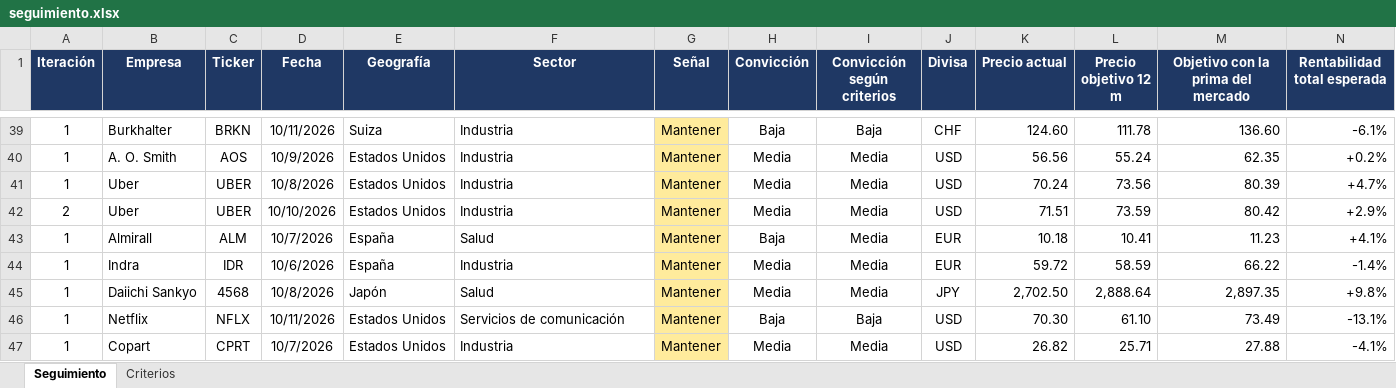
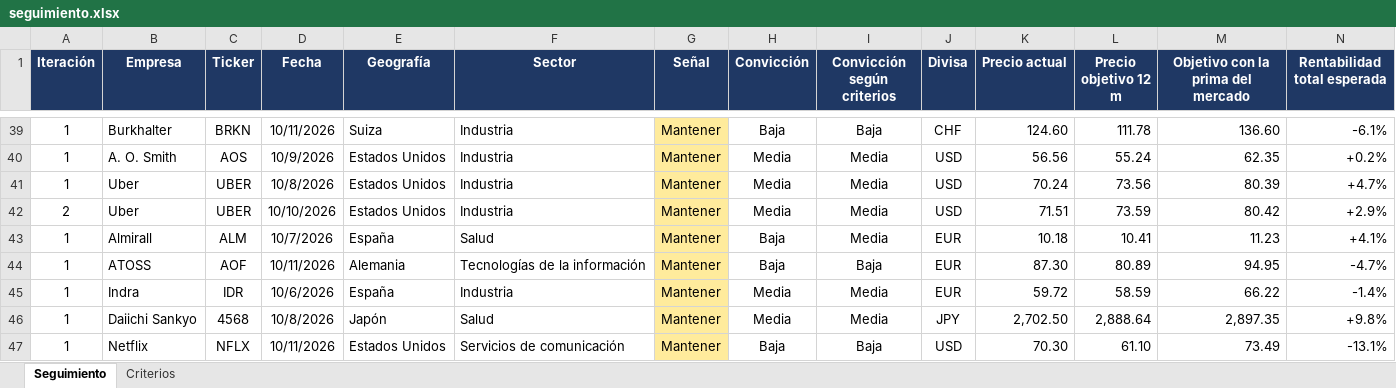
Before and after one commit to HotisS/analisis-inversion, an Excel workbook: seguimiento.xlsx, sheet Seguimiento, drawn as a sheet; only a part is shown, gaps mark what is left out; the shorter side is filled out with more unchanged rows; values as stored, in another font and other column widths than the file's, no borders; rows hold the shown columns only; the diff names each change by its address in the sheet, - before the commit and + after, or states it on an @@ line.

```diff
--- a/seguimiento.xlsx (sheet Seguimiento)
+++ b/seguimiento.xlsx (sheet Seguimiento)
+row 44: 1 | ATOSS | AOF | 10/11/2026 | Alemania | Tecnologías de la información | Mantener | Baja | Baja | EUR | 87.30 | 80.89 | 94.95 | -4.7%
```
Also changed, not shown: 10 other files.
